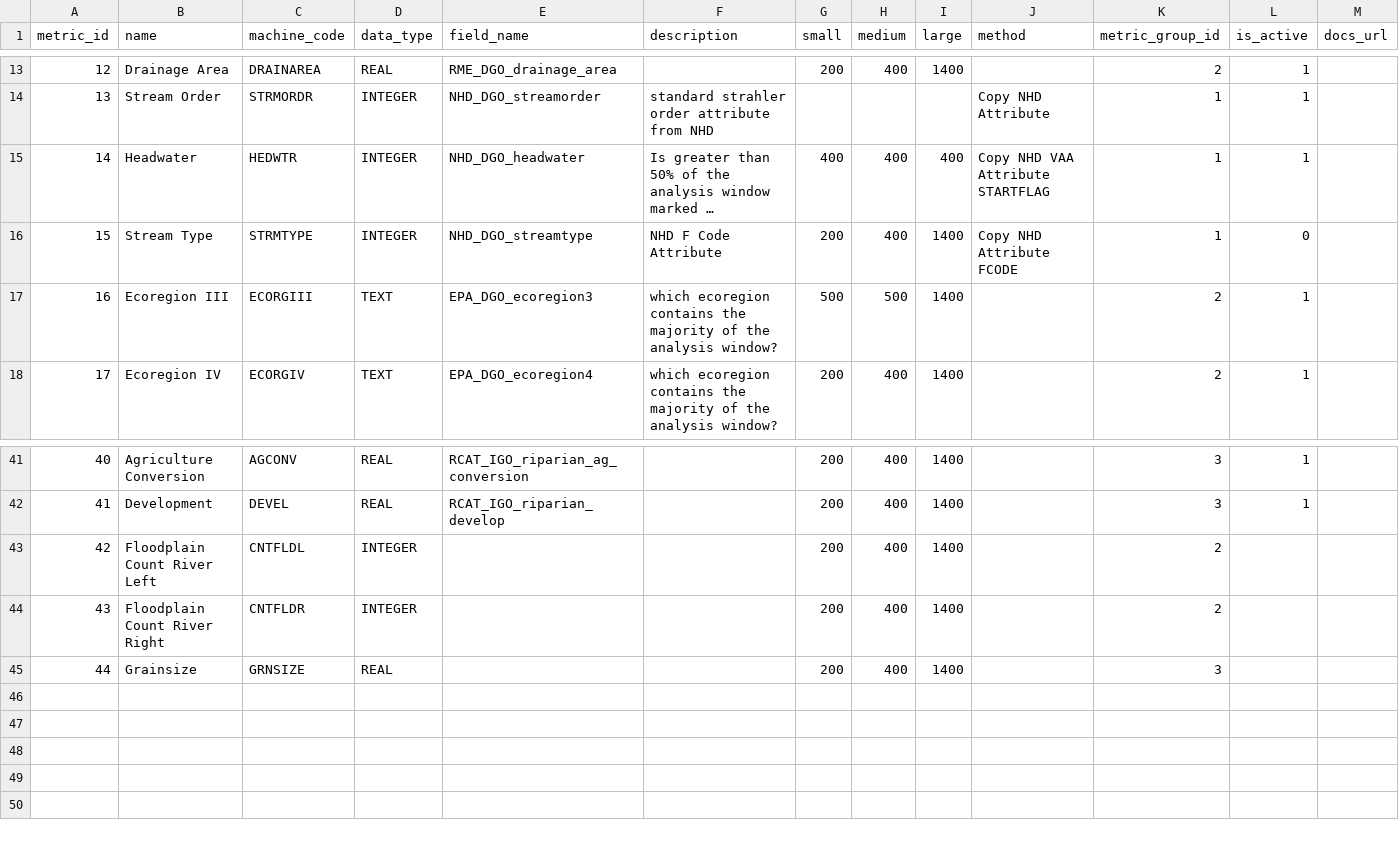
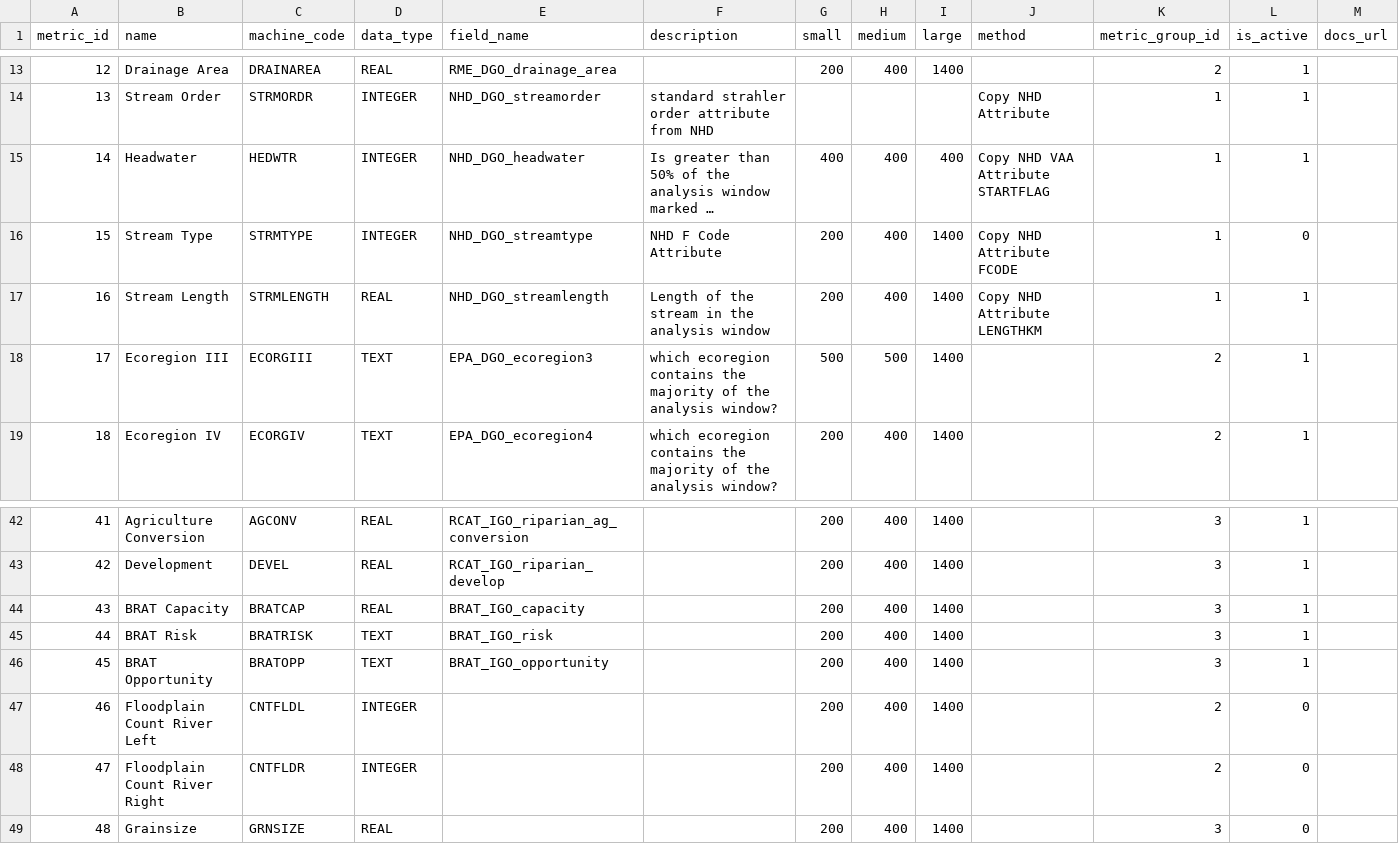
Before and after one commit to Riverscapes/riverscapes-tools, a CSV file: packages/rme/rme/database/data_metrics/metrics.csv, drawn as a sheet; only a part is shown, gaps mark what is left out; long unchanged cells end in …; addresses are those after the commit; the diff names each change by its address in the sheet, - before the commit and + after, or states it on an @@ line.

```diff
--- a/packages/rme/rme/database/data_metrics/metrics.csv
+++ b/packages/rme/rme/database/data_metrics/metrics.csv
+row 17: 16 | Stream Length | STRMLENGTH | REAL | NHD_DGO_streamlength | Length of the stream in the analysis window | 200 | 400 | 1400 | Copy NHD Attribute LENGTHKM | 1 | 1
@@ column A (metric_id) renumbered from row 18 down @@
+row 44: 43 | BRAT Capacity | BRATCAP | REAL | BRAT_IGO_capacity |  | 200 | 400 | 1400 |  | 3 | 1
+row 45: 44 | BRAT Risk | BRATRISK | TEXT | BRAT_IGO_risk |  | 200 | 400 | 1400 |  | 3 | 1
+row 46: 45 | BRAT Opportunity | BRATOPP | TEXT | BRAT_IGO_opportunity |  | 200 | 400 | 1400 |  | 3 | 1
-L47:L49 (is_active): (empty)
+L47:L49 (is_active): 0
```
Also changed, not shown: 4 other files.
